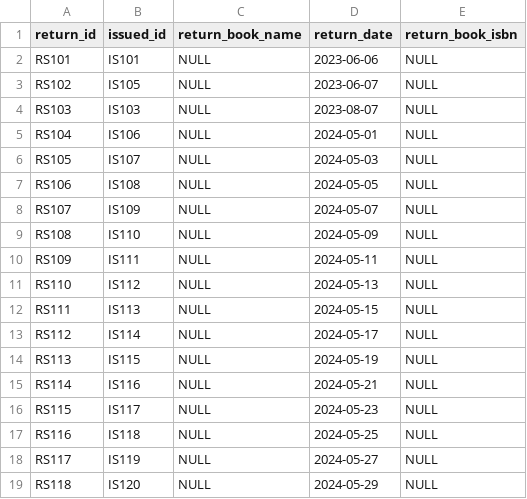
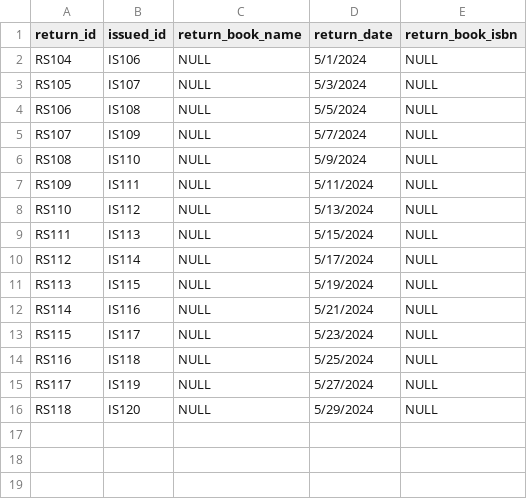
Before and after one commit to harshvardhan1241/my-sql, a CSV file: project/porfolio project 2/return_status.csv, drawn as a sheet.

Commit message:
Update return_status.csv: correct date format and remove invalid issued_id entries

```diff
--- a/project/porfolio project 2/return_status.csv
+++ b/project/porfolio project 2/return_status.csv
@@ -1,19 +1,16 @@
 return_id,issued_id,return_book_name,return_date,return_book_isbn
-RS101,IS101,NULL,2023-06-06,NULL
-RS102,IS105,NULL,2023-06-07,NULL
-RS103,IS103,NULL,2023-08-07,NULL
-RS104,IS106,NULL,2024-05-01,NULL
-RS105,IS107,NULL,2024-05-03,NULL
-RS106,IS108,NULL,2024-05-05,NULL
-RS107,IS109,NULL,2024-05-07,NULL
-RS108,IS110,NULL,2024-05-09,NULL
-RS109,IS111,NULL,2024-05-11,NULL
-RS110,IS112,NULL,2024-05-13,NULL
-RS111,IS113,NULL,2024-05-15,NULL
-RS112,IS114,NULL,2024-05-17,NULL
-RS113,IS115,NULL,2024-05-19,NULL
-RS114,IS116,NULL,2024-05-21,NULL
-RS115,IS117,NULL,2024-05-23,NULL
-RS116,IS118,NULL,2024-05-25,NULL
-RS117,IS119,NULL,2024-05-27,NULL
-RS118,IS120,NULL,2024-05-29,NULL
+RS104,IS106,NULL,5/1/2024,NULL
+RS105,IS107,NULL,5/3/2024,NULL
+RS106,IS108,NULL,5/5/2024,NULL
+RS107,IS109,NULL,5/7/2024,NULL
+RS108,IS110,NULL,5/9/2024,NULL
+RS109,IS111,NULL,5/11/2024,NULL
+RS110,IS112,NULL,5/13/2024,NULL
+RS111,IS113,NULL,5/15/2024,NULL
+RS112,IS114,NULL,5/17/2024,NULL
+RS113,IS115,NULL,5/19/2024,NULL
+RS114,IS116,NULL,5/21/2024,NULL
+RS115,IS117,NULL,5/23/2024,NULL
+RS116,IS118,NULL,5/25/2024,NULL
+RS117,IS119,NULL,5/27/2024,NULL
+RS118,IS120,NULL,5/29/2024,NULL
```
Also changed, not shown: 1 other file.
